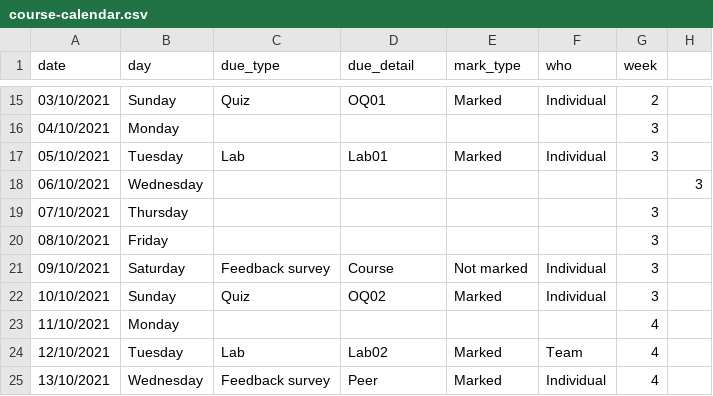
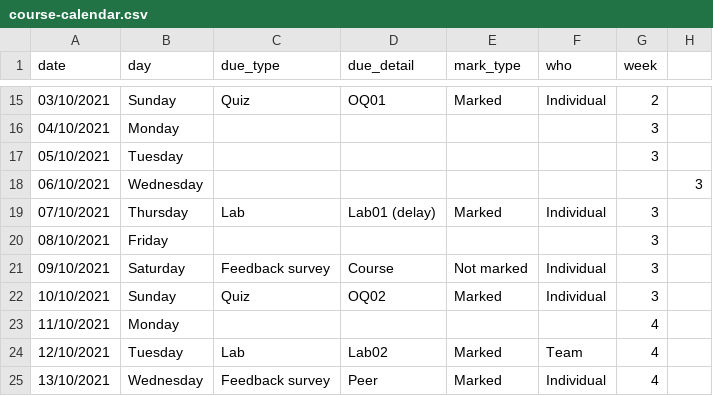
Before and after one commit to ids-s1-21/website, a CSV file: content/assessments/course-calendar.csv, drawn as a sheet; only a part is shown, gaps mark what is left out.

Commit message:
delayed lab01 deadline

```diff
--- a/content/assessments/course-calendar.csv
+++ b/content/assessments/course-calendar.csv
@@ -16,5 +16,5 @@ date,day,due_type,due_detail,mark_type,who,week
 04/10/2021,Monday,,,,,3
-05/10/2021,Tuesday,Lab,Lab01,Marked,Individual,3
+05/10/2021,Tuesday,,,,,3
 06/10/2021,Wednesday,,,,,,3
-07/10/2021,Thursday,,,,,3
+07/10/2021,Thursday,Lab,Lab01 (delay),Marked,Individual,3
 08/10/2021,Friday,,,,,3
```
Also changed, not shown: 2 other files.
